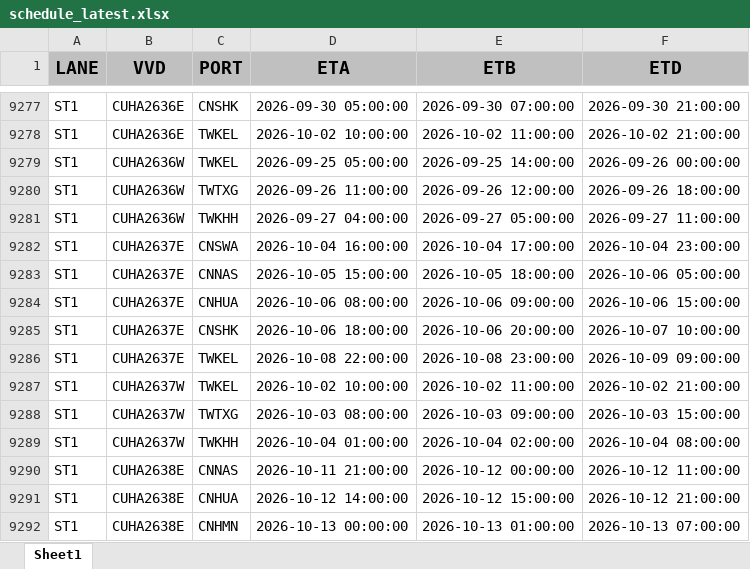
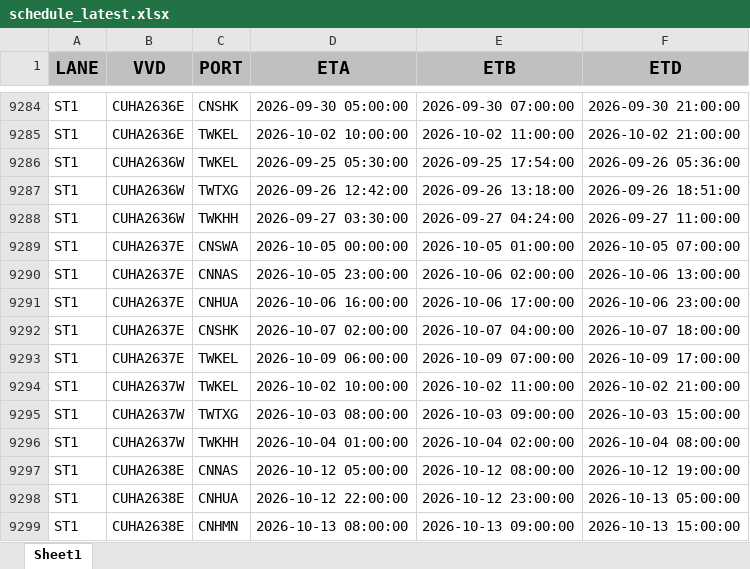
Before and after one commit to BOBWZW2/data-base, an Excel workbook: schedule_latest.xlsx, sheet Sheet1, drawn as a sheet; only a part is shown, gaps mark what is left out; values as stored, in another font and other column widths than the file's, no borders; addresses are those after the commit; the diff covers the shown part only; the diff names each change by its address in the sheet, - before the commit and + after, or states it on an @@ line.

Commit message:
[2026-09-28] Update schedule_latest.xlsx — auto sync from FTP

```diff
--- a/schedule_latest.xlsx (sheet Sheet1)
+++ b/schedule_latest.xlsx (sheet Sheet1)
-D9286 (ETA): 2026-09-25 05:00:00
+D9286 (ETA): 2026-09-25 05:30:00
-E9286 (ETB): 2026-09-25 14:00:00
+E9286 (ETB): 2026-09-25 17:54:00
-F9286 (ETD): 2026-09-26 00:00:00
+F9286 (ETD): 2026-09-26 05:36:00
-D9287 (ETA): 2026-09-26 11:00:00
+D9287 (ETA): 2026-09-26 12:42:00
-E9287 (ETB): 2026-09-26 12:00:00
+E9287 (ETB): 2026-09-26 13:18:00
-F9287 (ETD): 2026-09-26 18:00:00
+F9287 (ETD): 2026-09-26 18:51:00
-D9288 (ETA): 2026-09-27 04:00:00
+D9288 (ETA): 2026-09-27 03:30:00
-E9288 (ETB): 2026-09-27 05:00:00
+E9288 (ETB): 2026-09-27 04:24:00
-D9289 (ETA): 2026-10-04 16:00:00
+D9289 (ETA): 2026-10-05 00:00:00
-E9289 (ETB): 2026-10-04 17:00:00
+E9289 (ETB): 2026-10-05 01:00:00
-F9289 (ETD): 2026-10-04 23:00:00
+F9289 (ETD): 2026-10-05 07:00:00
-D9290 (ETA): 2026-10-05 15:00:00
+D9290 (ETA): 2026-10-05 23:00:00
-E9290 (ETB): 2026-10-05 18:00:00
+E9290 (ETB): 2026-10-06 02:00:00
-F9290 (ETD): 2026-10-06 05:00:00
+F9290 (ETD): 2026-10-06 13:00:00
-D9291 (ETA): 2026-10-06 08:00:00
+D9291 (ETA): 2026-10-06 16:00:00
-E9291 (ETB): 2026-10-06 09:00:00
+E9291 (ETB): 2026-10-06 17:00:00
-F9291 (ETD): 2026-10-06 15:00:00
+F9291 (ETD): 2026-10-06 23:00:00
-D9292 (ETA): 2026-10-06 18:00:00
+D9292 (ETA): 2026-10-07 02:00:00
-E9292 (ETB): 2026-10-06 20:00:00
+E9292 (ETB): 2026-10-07 04:00:00
-F9292 (ETD): 2026-10-07 10:00:00
+F9292 (ETD): 2026-10-07 18:00:00
-D9293 (ETA): 2026-10-08 22:00:00
+D9293 (ETA): 2026-10-09 06:00:00
-E9293 (ETB): 2026-10-08 23:00:00
+E9293 (ETB): 2026-10-09 07:00:00
-F9293 (ETD): 2026-10-09 09:00:00
+F9293 (ETD): 2026-10-09 17:00:00
-D9297 (ETA): 2026-10-11 21:00:00
+D9297 (ETA): 2026-10-12 05:00:00
-E9297 (ETB): 2026-10-12 00:00:00
+E9297 (ETB): 2026-10-12 08:00:00
-F9297 (ETD): 2026-10-12 11:00:00
+F9297 (ETD): 2026-10-12 19:00:00
-D9298 (ETA): 2026-10-12 14:00:00
+D9298 (ETA): 2026-10-12 22:00:00
-E9298 (ETB): 2026-10-12 15:00:00
+E9298 (ETB): 2026-10-12 23:00:00
-F9298 (ETD): 2026-10-12 21:00:00
+F9298 (ETD): 2026-10-13 05:00:00
-D9299 (ETA): 2026-10-13 00:00:00
+D9299 (ETA): 2026-10-13 08:00:00
-E9299 (ETB): 2026-10-13 01:00:00
+E9299 (ETB): 2026-10-13 09:00:00
-F9299 (ETD): 2026-10-13 07:00:00
+F9299 (ETD): 2026-10-13 15:00:00
```
Also changed, not shown: 15 added rows, 4 removed rows, 5 moved rows and 1074 edited cells elsewhere in this sheet.
